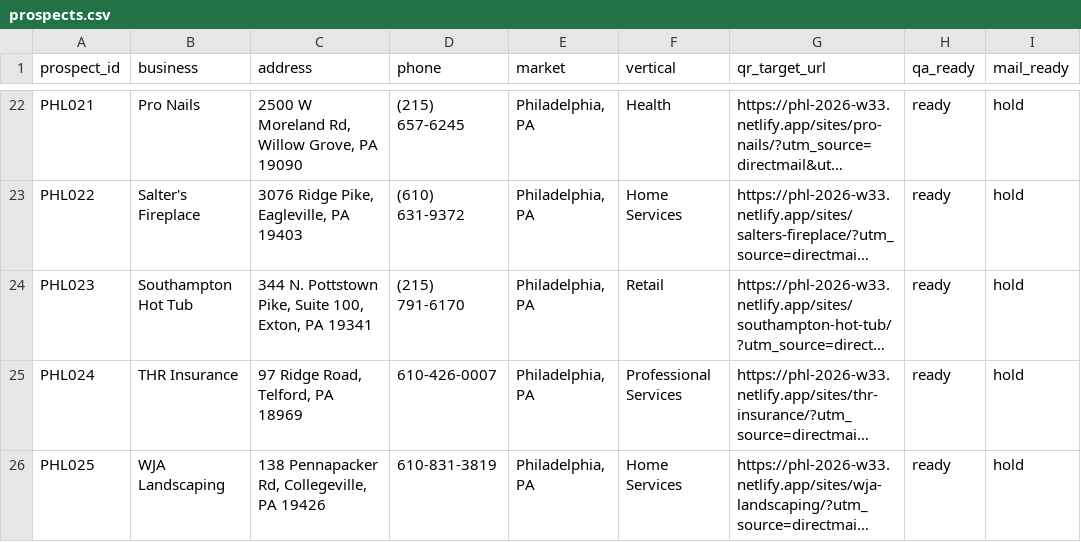
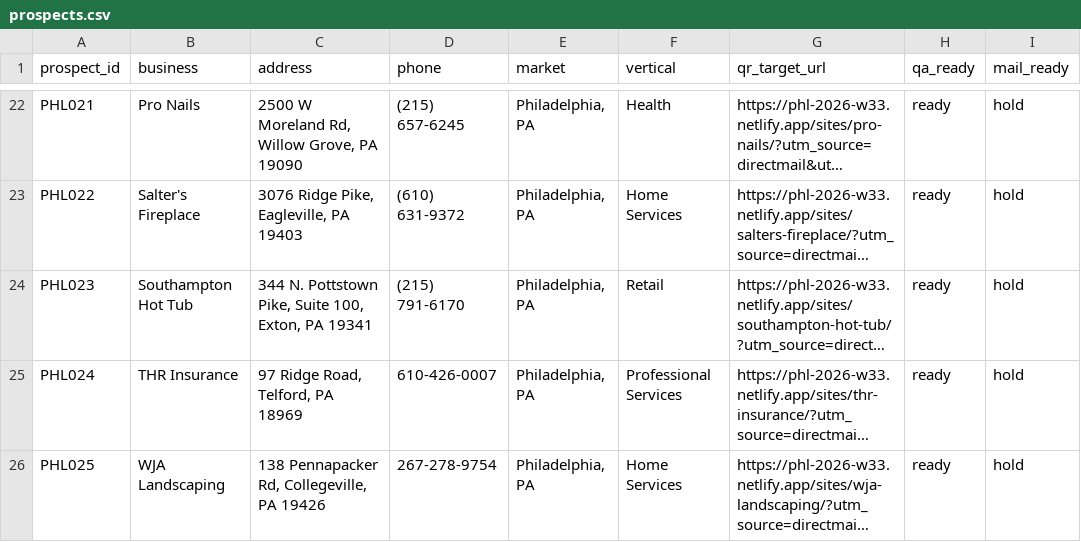
Before and after one commit to dillonmohr8777/dillon-os, a CSV file: 02_Campaigns/AI Site Builder Outreach Engine/batches/phl-2026-w33/prospects.csv, drawn as a sheet; only a part is shown, gaps mark what is left out; long unchanged cells end in …; the diff names each change by its address in the sheet, - before the commit and + after, or states it on an @@ line.

Commit message:
Organize and QA Prospect Radar call release

```diff
--- a/02_Campaigns/AI Site Builder Outreach Engine/batches/phl-2026-w33/prospects.csv
+++ b/02_Campaigns/AI Site Builder Outreach Engine/batches/phl-2026-w33/prospects.csv
-D26 (phone): 610-831-3819
+D26 (phone): 267-278-9754
```
Also changed, not shown: 15 other files.
